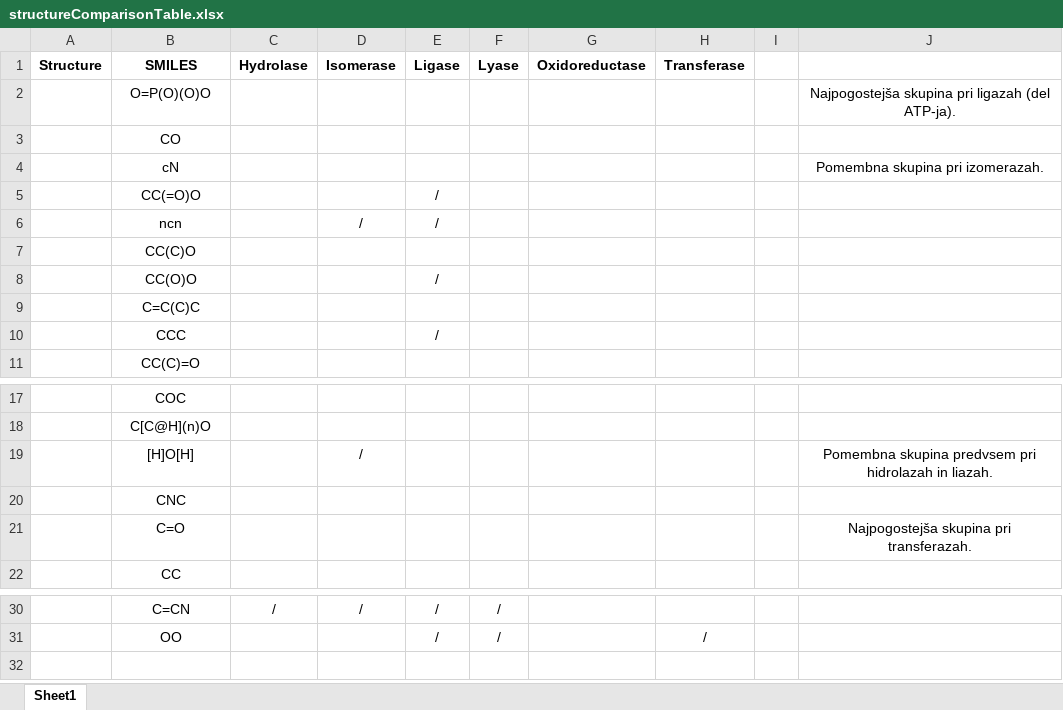
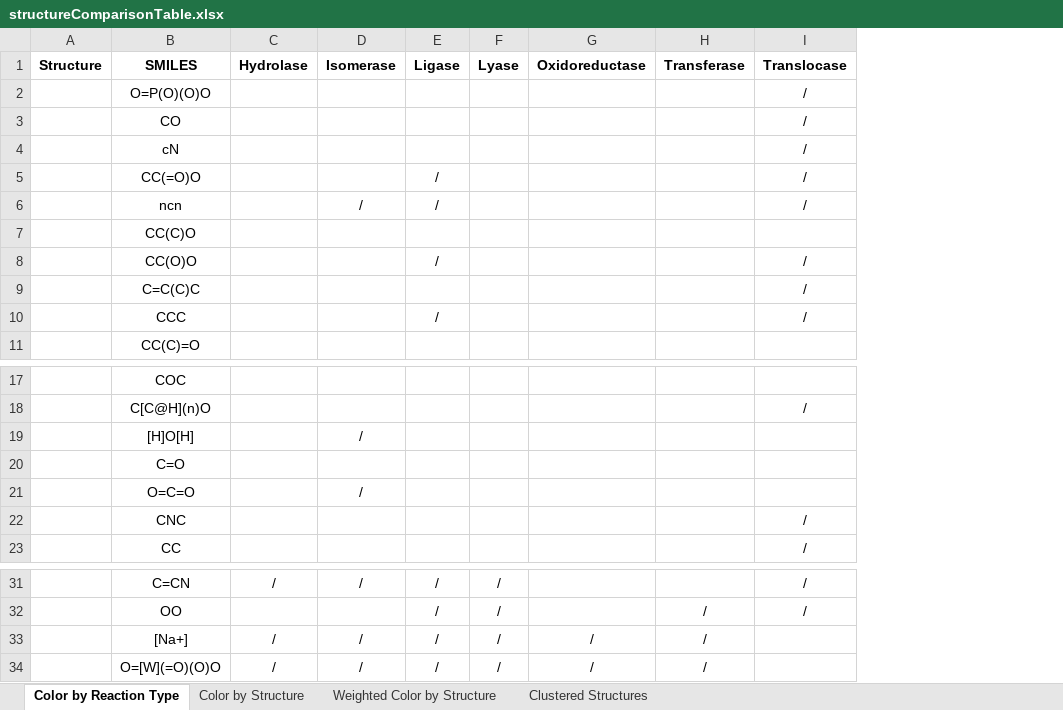
Before and after one commit to benja8151/magistrska, an Excel workbook: dgl/visualization/results_structureFinding/structureComparisonTable.xlsx, sheet Color by Reaction Type, drawn as a sheet; only a part is shown, gaps mark what is left out; values as stored, in another font and other column widths than the file's, no borders; charts and pictures not drawn; removed rows and columns are numbered as before the commit, all else as after; the diff names each change by its address in the sheet, - before the commit and + after, or states it on an @@ line.

Commit message:
structure finding results

```diff
--- a/dgl/visualization/results_structureFinding/structureComparisonTable.xlsx (sheet Color by Reaction Type)
+++ b/dgl/visualization/results_structureFinding/structureComparisonTable.xlsx (sheet Color by Reaction Type)
-sheet tab: Sheet1
+sheet tab: Color by Reaction Type
+sheet tab: Color by Structure
+sheet tab: Weighted Color by Structure
+sheet tab: Clustered Structures
-column I, empty
-column J, rows 2-4: Najpogostejša skupina pri ligazah (del ATP-ja). |  | Pomembna skupina pri izomerazah.; row 19: Pomembna skupina predvsem pri hidrolazah in liazah.
+column I (Translocase), rows 2-10: / | / | / | / | / |  | / | / | /; row 18: /; rows 22-23: / | /; rows 31-32: / | /
@@ row 21 moved to row 20: C=O @@
+row 21:  | O=C=O |  | /
+row 33:  | [Na+] | / | / | / | / | / | /
+row 34:  | O=[W](=O)(O)O | / | / | / | / | / | /
```
Also changed, not shown: charts or pictures, 2 other files.
